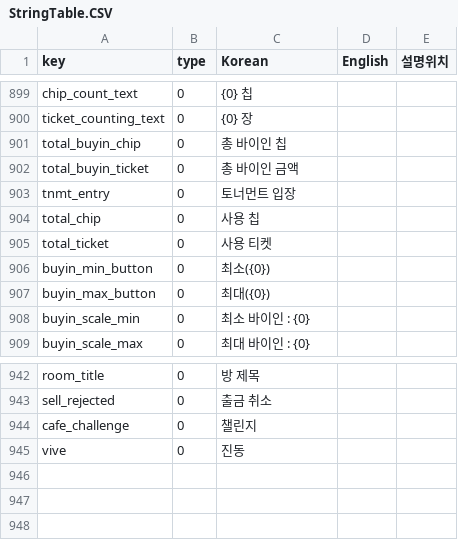
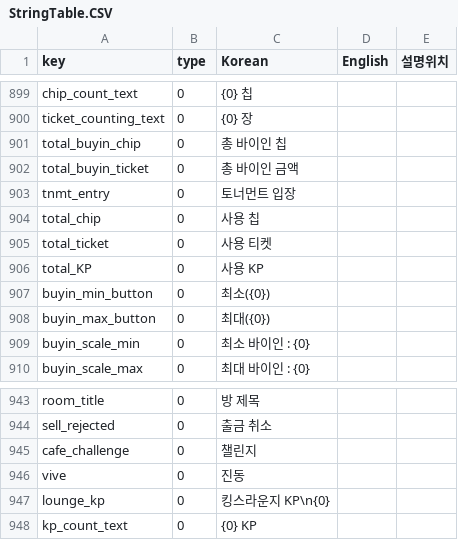
Before and after one commit to KingsLounge/kp_unity, a CSV file: KingsPoker_unity/Assets/Resources/table/StringTable.CSV, drawn as a sheet; only a part is shown, gaps mark what is left out; the diff names each change by its address in the sheet, - before the commit and + after, or states it on an @@ line.

```diff
--- a/KingsPoker_unity/Assets/Resources/table/StringTable.CSV
+++ b/KingsPoker_unity/Assets/Resources/table/StringTable.CSV
+row 906: total_KP | 0 | 사용 KP
+row 947: lounge_kp | 0 | 킹스라운지 KP\n{0}
+row 948: kp_count_text | 0 | {0} KP
```
Also changed, not shown: 15 other files.
